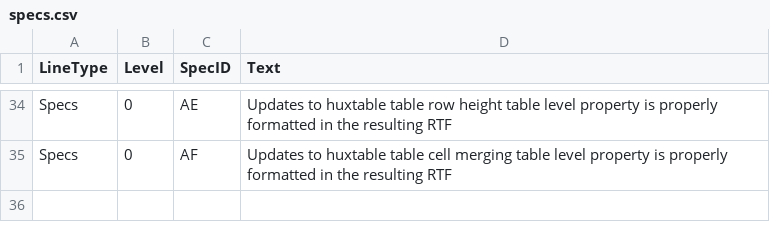
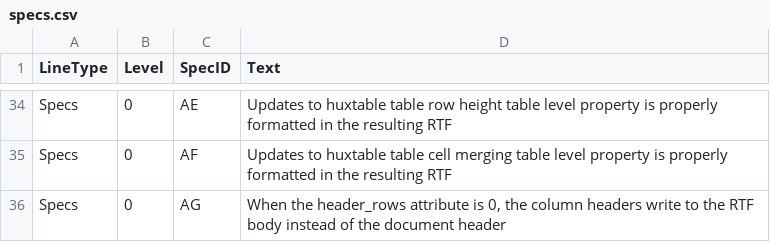
Before and after one commit to atorus-research/pharmaRTF, a CSV file: vignettes/specs.csv, drawn as a sheet; only a part is shown, gaps mark what is left out; the diff names each change by its address in the sheet, - before the commit and + after, or states it on an @@ line.

Commit message:
Added requirement for header_rows

```diff
--- a/vignettes/specs.csv
+++ b/vignettes/specs.csv
+row 36: Specs | 0 | AG | When the header_rows attribute is 0, the column headers write to the RTF body instead of the document header
```
